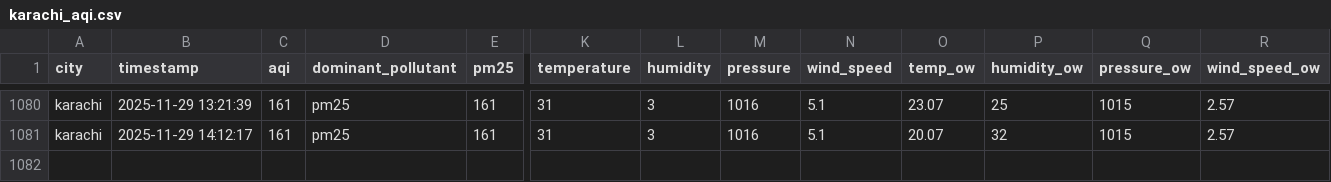
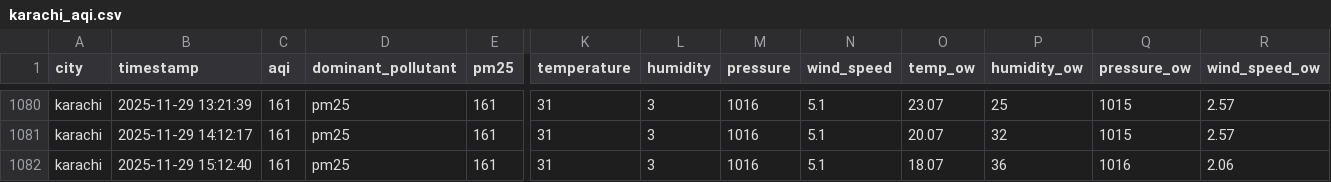
Before and after one commit to Kumkum-Wadhwani/aqi-karachi-predictor, a CSV file: feature_store/features/karachi_aqi.csv, drawn as a sheet; only a part is shown, gaps mark what is left out; rows hold the shown columns only; the diff names each change by its address in the sheet, - before the commit and + after, or states it on an @@ line.

```diff
--- a/feature_store/features/karachi_aqi.csv
+++ b/feature_store/features/karachi_aqi.csv
+row 1082: karachi | 2025-11-29 15:12:40 | 161 | pm25 | 161 | 31 | 3 | 1016 | 5.1 | 18.07 | 36 | 1016 | 2.06
```
